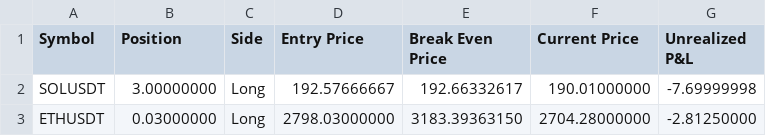
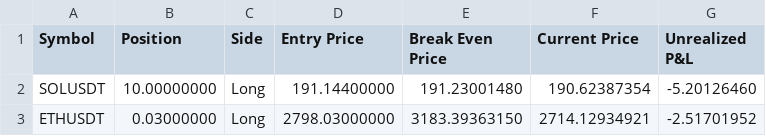
Before and after one commit to June-dwai/Dashboard, a CSV file: data/positions.csv, drawn as a sheet.

```diff
--- a/data/positions.csv
+++ b/data/positions.csv
@@ -1,3 +1,3 @@
 Symbol,Position,Side,Entry Price,Break Even Price,Current Price,Unrealized P&L
-SOLUSDT,3.00000000,Long,192.57666667,192.66332617,190.01000000,-7.69999998
-ETHUSDT,0.03000000,Long,2798.03000000,3183.39363150,2704.28000000,-2.81250000
+SOLUSDT,10.00000000,Long,191.14400000,191.23001480,190.62387354,-5.20126460
+ETHUSDT,0.03000000,Long,2798.03000000,3183.39363150,2714.12934921,-2.51701952
```
Also changed, not shown: data/recent_trades.csv.
